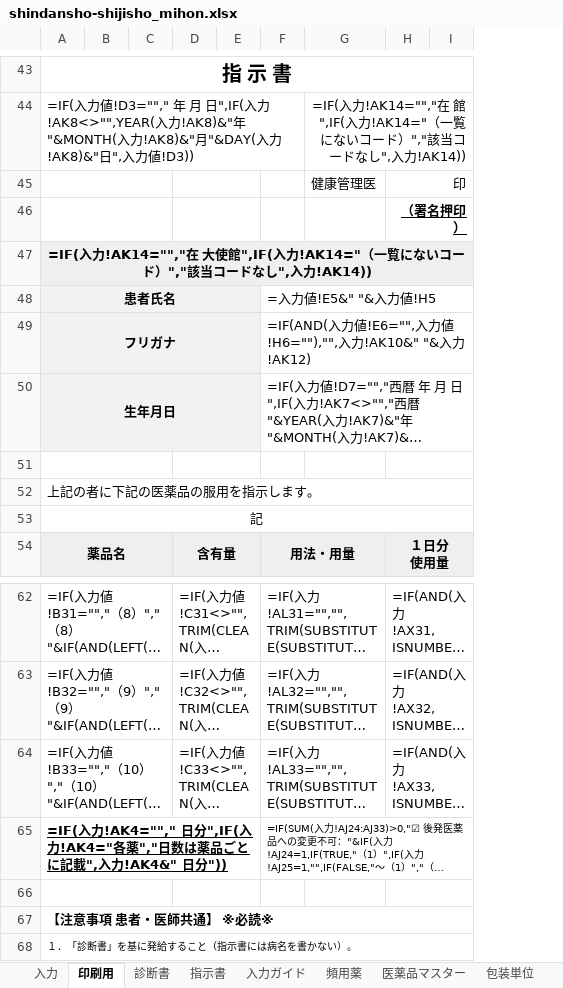
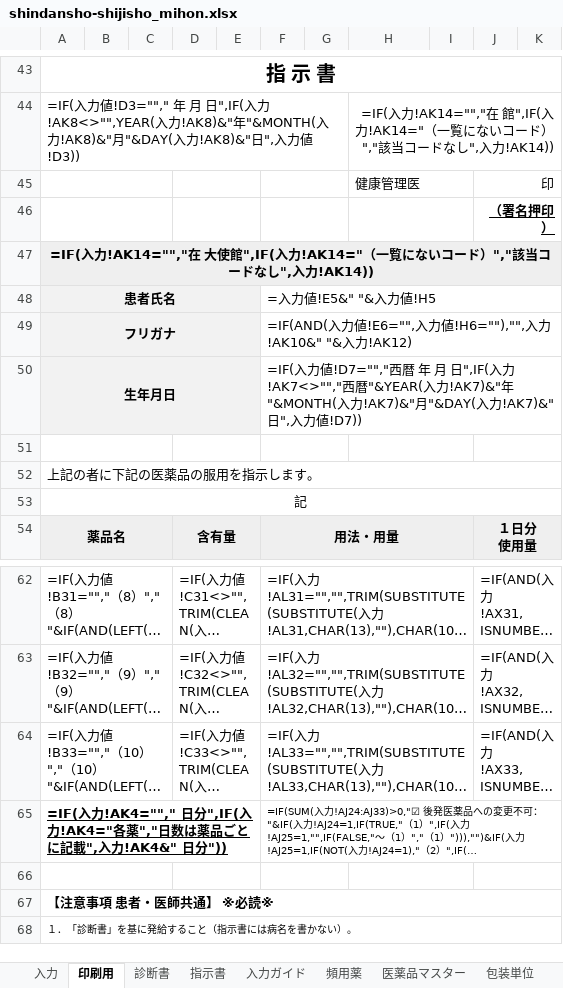
Before and after one commit to ysk713/-, an Excel workbook: shindansho-excel/shindansho-shijisho_mihon.xlsx, sheet 印刷用, drawn as a sheet; only a part is shown, gaps mark what is left out; long unchanged cells end in …; values as stored, in another font and other column widths than the file's, no borders; formulas without a stored value are shown as written; removed rows and columns are numbered as before the commit, all else as after; the diff covers the shown part only; the diff names each change by its address in the sheet, - before the commit and + after, or states it on an @@ line.

```diff
--- a/shindansho-excel/shindansho-shijisho_mihon.xlsx (sheet 印刷用)
+++ b/shindansho-excel/shindansho-shijisho_mihon.xlsx (sheet 印刷用)
-column E, empty
+column E, empty
+column G, empty
+column I, empty
+F45:G45 merged
+H45:I45 merged
+F46:G46 merged
+H46:I46 merged
+F51:G51 merged
+H51:I51 merged
+F66:G66 merged
+H66:I66 merged
```
Also changed, not shown: 2 edited cells and merged cells elsewhere in this sheet, sheet 診断書, shindansho-excel/shindansho-shijisho.xlsx, 4 other files.
